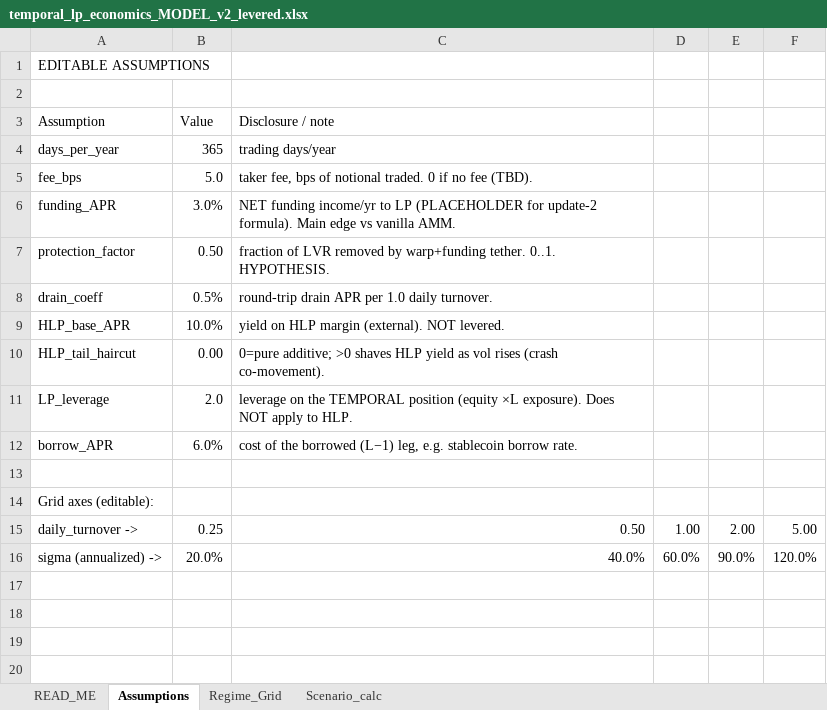
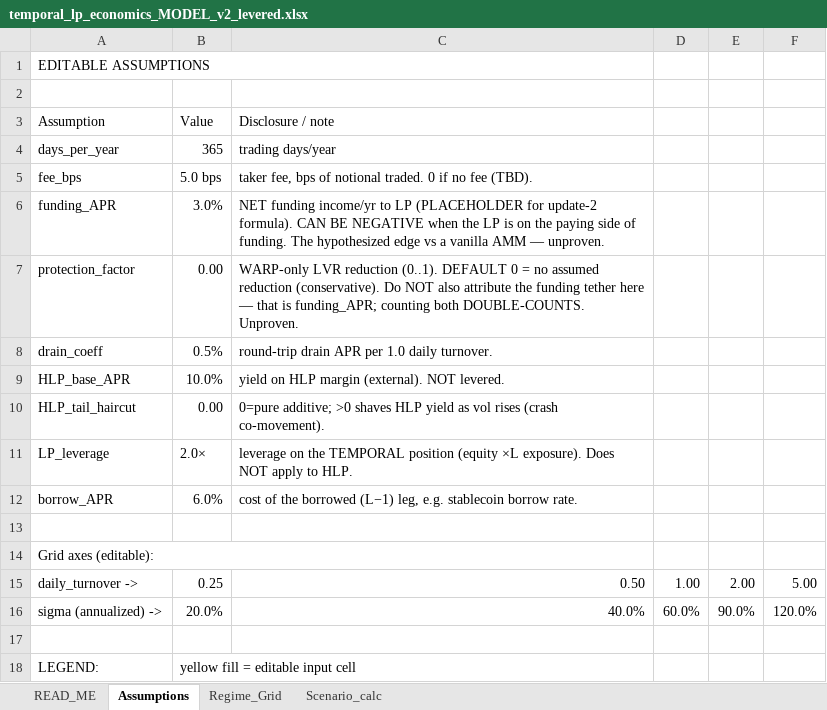
Before and after one commit to gnostrich/Perp-Options-AMM, an Excel workbook: sims/temporal_lp_economics_MODEL_v2_levered.xlsx, sheet Assumptions, drawn as a sheet; values as stored, in another font and other column widths than the file's, no cell formats; the diff names each change by its address in the sheet, - before the commit and + after, or states it on an @@ line.

```diff
--- a/sims/temporal_lp_economics_MODEL_v2_levered.xlsx (sheet Assumptions)
+++ b/sims/temporal_lp_economics_MODEL_v2_levered.xlsx (sheet Assumptions)
+A1:C1 merged
-B5 (Value): 5.0
+B5 (Value): 5.0 bps
-C6 (Disclosure / note): …update-2 formula). Main edge vs vanilla AMM.
+C6 (Disclosure / note): …update-2 formula). CAN BE NEGATIVE when the LP is on the paying side of funding. The hypothesized edge vs a vanilla AMM — unproven.
-B7 (Value): 0.50
+B7 (Value): 0.00
-C7 (Disclosure / note): fraction of LVR removed by warp+funding tether. 0..1. HYPOTHESIS.
+C7 (Disclosure / note): WARP-only LVR reduction (0..1). DEFAULT 0 = no assumed reduction (conservative). Do NOT also attribute the funding tether here — that is funding_APR; counting both DOUBLE-COUNTS. Unproven.
-B11 (Value): 2.0
+B11 (Value): 2.0×
+A14:C14 merged
+row 17: (empty)
+row 18: LEGEND: | yellow fill = editable input cell
```
Also changed, not shown: sheet Scenario_calc, sheet READ_ME, sheet Regime_Grid, cell formats, charts or pictures, 1 other file.
